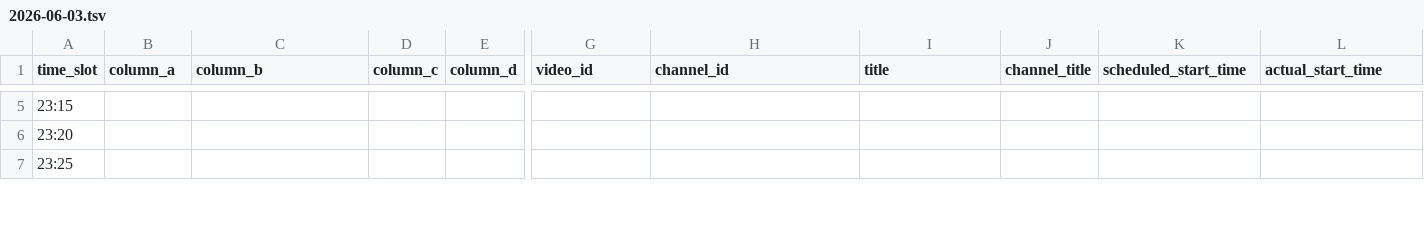
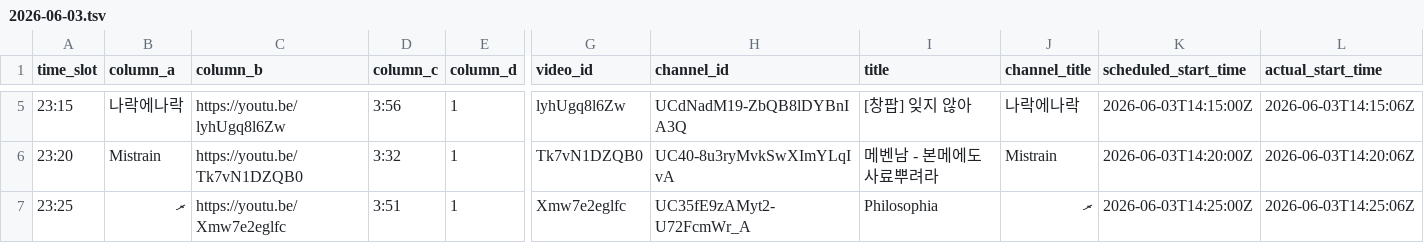
Before and after one commit to ChangpopWiki/premiere-relay-archive-data, a TSV file: 2026/06/2026-06-03.tsv, drawn as a sheet; only a part is shown, gaps mark what is left out; the diff covers the shown part only; the diff names each change by its address in the sheet, - before the commit and + after, or states it on an @@ line.

```diff
--- a/2026/06/2026-06-03.tsv
+++ b/2026/06/2026-06-03.tsv
-B5 (column_a): (empty)
+B5 (column_a): 나락에나락
-C5 (column_b): (empty)
+C5 (column_b): https://youtu.be/lyhUgq8l6Zw
-D5 (column_c): (empty)
+D5 (column_c): 3:56
-E5:E7 (column_d): (empty)
+E5:E7 (column_d): 1
-G5 (video_id): (empty)
+G5 (video_id): lyhUgq8l6Zw
-H5 (channel_id): (empty)
+H5 (channel_id): UCdNadM19-ZbQB8lDYBnIA3Q
-I5 (title): (empty)
+I5 (title): [창팝] 잊지 않아
-J5 (channel_title): (empty)
+J5 (channel_title): 나락에나락
-K5 (scheduled_start_time): (empty)
+K5 (scheduled_start_time): 2026-06-03T14:15:00Z
-L5 (actual_start_time): (empty)
+L5 (actual_start_time): 2026-06-03T14:15:06Z
-B6 (column_a): (empty)
+B6 (column_a): Mistrain
-C6 (column_b): (empty)
+C6 (column_b): https://youtu.be/Tk7vN1DZQB0
-D6 (column_c): (empty)
+D6 (column_c): 3:32
-G6 (video_id): (empty)
+G6 (video_id): Tk7vN1DZQB0
-H6 (channel_id): (empty)
+H6 (channel_id): UC40-8u3ryMvkSwXImYLqIvA
-I6 (title): (empty)
+I6 (title): 메벤남 - 본메에도 사료뿌려라
-J6 (channel_title): (empty)
+J6 (channel_title): Mistrain
-K6 (scheduled_start_time): (empty)
+K6 (scheduled_start_time): 2026-06-03T14:20:00Z
-L6 (actual_start_time): (empty)
+L6 (actual_start_time): 2026-06-03T14:20:06Z
-B7 (column_a): (empty)
+B7 (column_a): ރ
-C7 (column_b): (empty)
+C7 (column_b): https://youtu.be/Xmw7e2eglfc
-D7 (column_c): (empty)
+D7 (column_c): 3:51
-G7 (video_id): (empty)
+G7 (video_id): Xmw7e2eglfc
-H7 (channel_id): (empty)
+H7 (channel_id): UC35fE9zAMyt2-U72FcmWr_A
-I7 (title): (empty)
+I7 (title): Philosophia
-J7 (channel_title): (empty)
+J7 (channel_title): ރ
-K7 (scheduled_start_time): (empty)
+K7 (scheduled_start_time): 2026-06-03T14:25:00Z
-L7 (actual_start_time): (empty)
+L7 (actual_start_time): 2026-06-03T14:25:06Z
```
Also changed, not shown: 60 edited cells elsewhere in this file, 1 other file.
